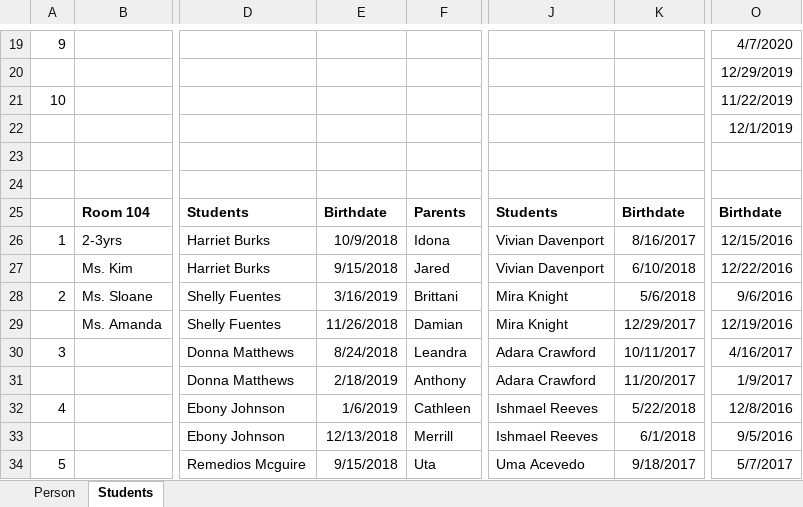
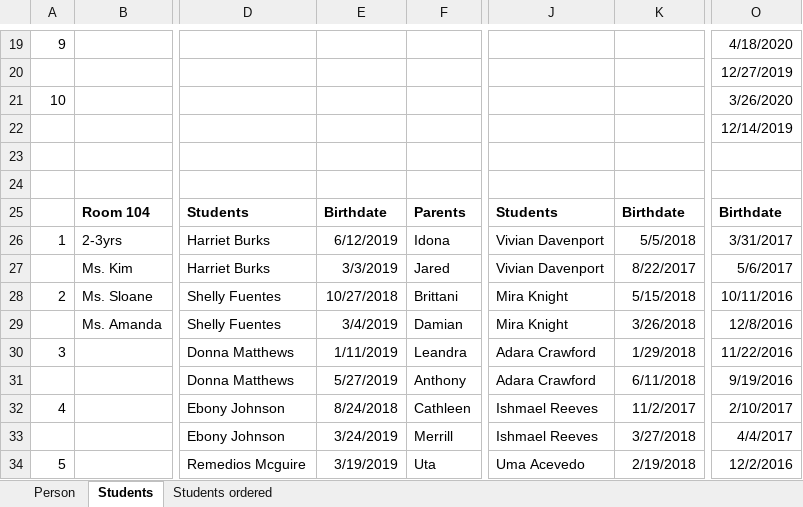
Before and after one commit to yevgeller/DMS3-1, an Excel workbook: DMS/DMS/DummyData.xlsx, sheet Students, drawn as a sheet; only a part is shown, gaps mark what is left out; values as stored, in another font and other column widths than the file's, no borders; the diff covers the shown part only; the diff names each change by its address in the sheet, - before the commit and + after, or states it on an @@ line.

Commit message:
Dummy data, students and parents are in.

```diff
--- a/DMS/DMS/DummyData.xlsx (sheet Students)
+++ b/DMS/DMS/DummyData.xlsx (sheet Students)
+sheet tab: Students ordered
-O19: 4/7/2020
+O19: 4/18/2020
-O20: 12/29/2019
+O20: 12/27/2019
-O21: 11/22/2019
+O21: 3/26/2020
-O22: 12/1/2019
+O22: 12/14/2019
-E26: 10/9/2018
+E26: 6/12/2019
-K26: 8/16/2017
+K26: 5/5/2018
-O26: 12/15/2016
+O26: 3/31/2017
-E27: 9/15/2018
+E27: 3/3/2019
-K27: 6/10/2018
+K27: 8/22/2017
-O27: 12/22/2016
+O27: 5/6/2017
-E28: 3/16/2019
+E28: 10/27/2018
-K28: 5/6/2018
+K28: 5/15/2018
-O28: 9/6/2016
+O28: 10/11/2016
-E29: 11/26/2018
+E29: 3/4/2019
-K29: 12/29/2017
+K29: 3/26/2018
-O29: 12/19/2016
+O29: 12/8/2016
-E30: 8/24/2018
+E30: 1/11/2019
-K30: 10/11/2017
+K30: 1/29/2018
-O30: 4/16/2017
+O30: 11/22/2016
-E31: 2/18/2019
+E31: 5/27/2019
-K31: 11/20/2017
+K31: 6/11/2018
-O31: 1/9/2017
+O31: 9/19/2016
-E32: 1/6/2019
+E32: 8/24/2018
-K32: 5/22/2018
+K32: 11/2/2017
-O32: 12/8/2016
+O32: 2/10/2017
-E33: 12/13/2018
+E33: 3/24/2019
-K33: 6/1/2018
+K33: 3/27/2018
-O33: 9/5/2016
+O33: 4/4/2017
-E34: 9/15/2018
+E34: 3/19/2019
-K34: 9/18/2017
+K34: 2/19/2018
-O34: 5/7/2017
+O34: 12/2/2016
```
Also changed, not shown: 81 edited cells elsewhere in this sheet, 1 other file.
